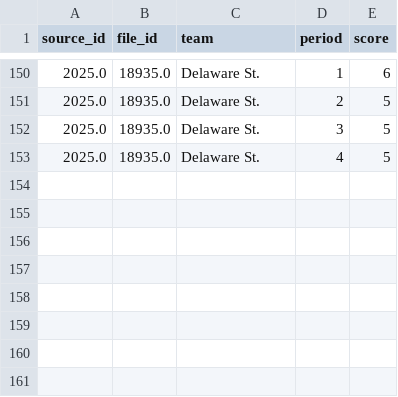
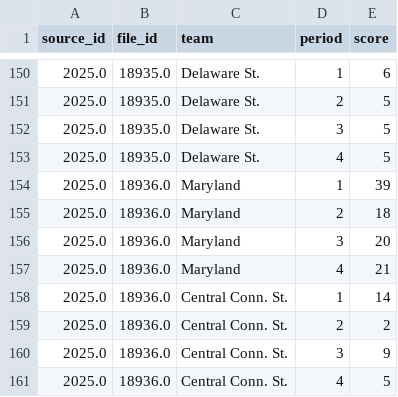
Before and after one commit to dwillis/umdwbb-data, a CSV file: 2025-26/period_scores.csv, drawn as a sheet; only a part is shown, gaps mark what is left out; the diff names each change by its address in the sheet, - before the commit and + after, or states it on an @@ line.

```diff
--- a/2025-26/period_scores.csv
+++ b/2025-26/period_scores.csv
+row 154: 2025.0 | 18936.0 | Maryland | 1 | 39
+row 155: 2025.0 | 18936.0 | Maryland | 2 | 18
+row 156: 2025.0 | 18936.0 | Maryland | 3 | 20
+row 157: 2025.0 | 18936.0 | Maryland | 4 | 21
+row 158: 2025.0 | 18936.0 | Central Conn. St. | 1 | 14
+row 159: 2025.0 | 18936.0 | Central Conn. St. | 2 | 2
+row 160: 2025.0 | 18936.0 | Central Conn. St. | 3 | 9
+row 161: 2025.0 | 18936.0 | Central Conn. St. | 4 | 5
```
Also changed, not shown: 2025-26/assists.csv, 2025-26/game_info.csv, 8 other files.
